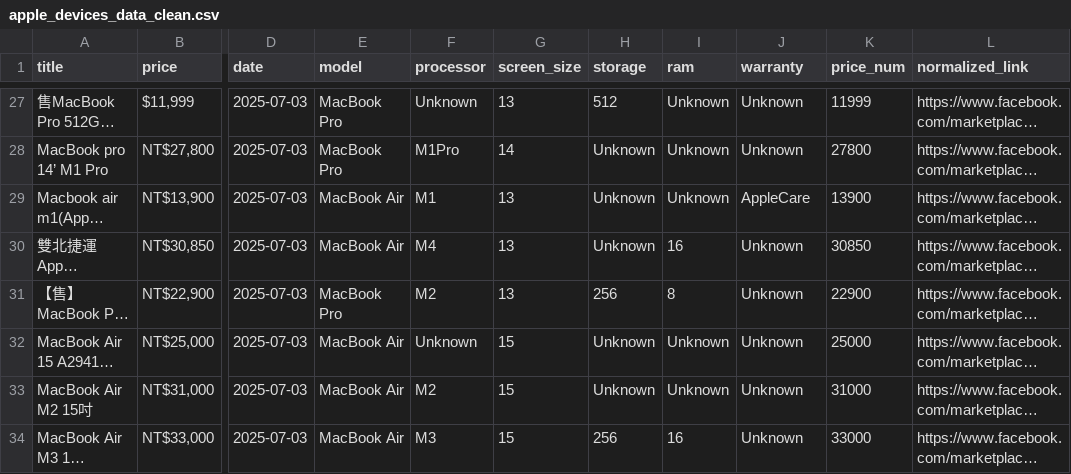
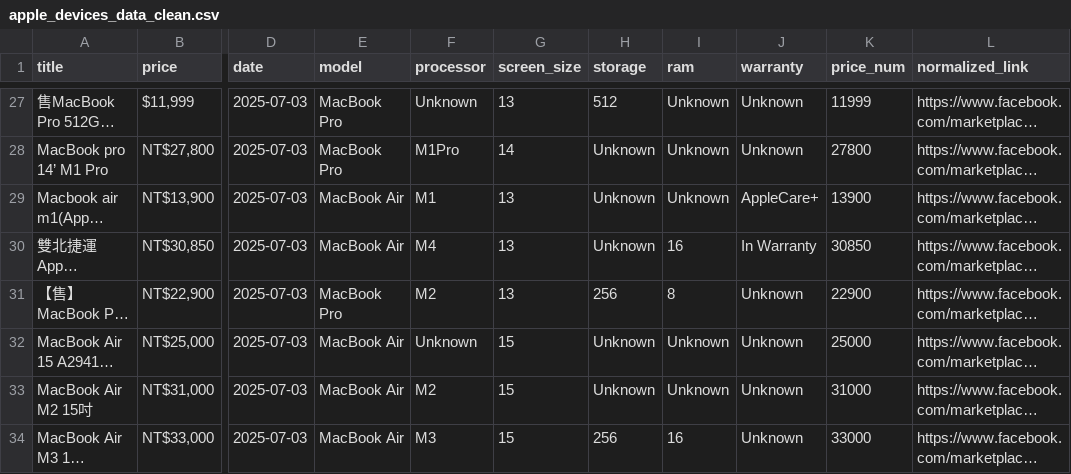
Before and after one commit to danielandresgallardo/fb-market-apple-device-analyzer, a CSV file: output/data/apple_devices_data_clean.csv, drawn as a sheet; only a part is shown, gaps mark what is left out; long unchanged cells end in …; the diff covers the shown part only; the diff names each change by its address in the sheet, - before the commit and + after, or states it on an @@ line.

```diff
--- a/output/data/apple_devices_data_clean.csv
+++ b/output/data/apple_devices_data_clean.csv
-J29 (warranty): AppleCare
+J29 (warranty): AppleCare+
-J30 (warranty): Unknown
+J30 (warranty): In Warranty
```
Also changed, not shown: 21 edited cells elsewhere in this file, output/data/apple_devices_summary_stats.csv, 1 other file.
